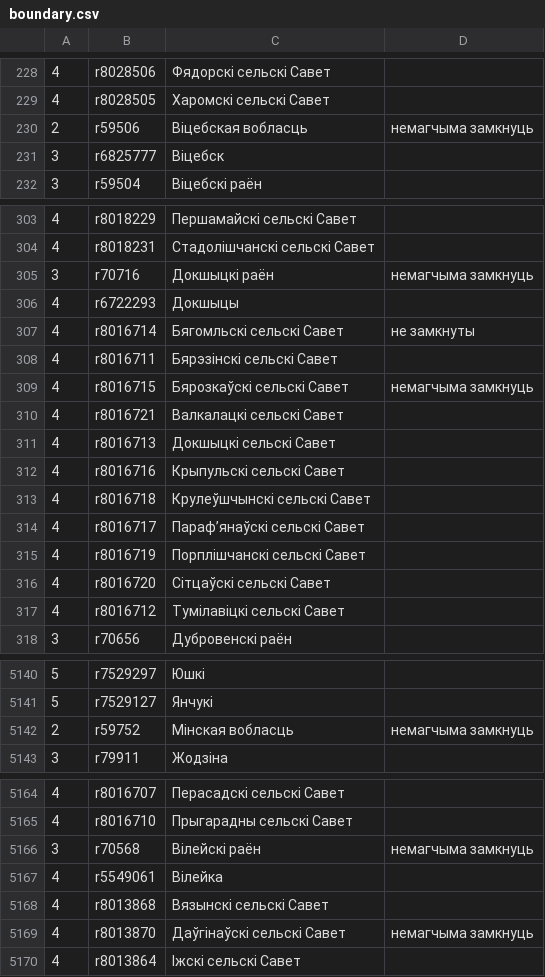
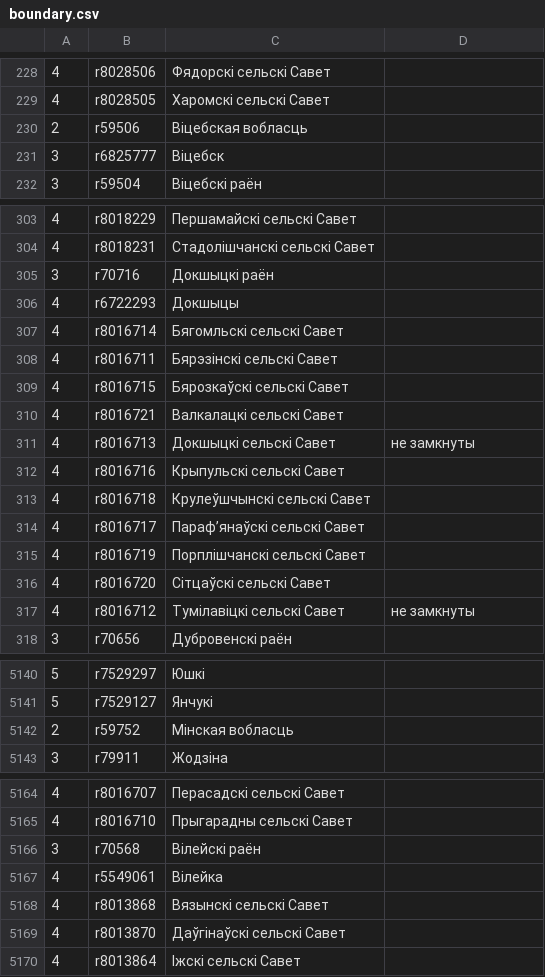
Before and after one commit to lidacity/osm-validator, a CSV file: docs/boundary.csv, drawn as a sheet; only a part is shown, gaps mark what is left out.

```diff
--- a/docs/boundary.csv
+++ b/docs/boundary.csv
@@ -229,3 +229,3 @@
 4;r8028505;Харомскі сельскі Савет;
-2;r59506;Віцебская вобласць;немагчыма замкнуць
+2;r59506;Віцебская вобласць;
 3;r6825777;Віцебск;
@@ -304,9 +304,9 @@
 4;r8018231;Стадолішчанскі сельскі Савет;
-3;r70716;Докшыцкі раён;немагчыма замкнуць
+3;r70716;Докшыцкі раён;
 4;r6722293;Докшыцы;
-4;r8016714;Бягомльскі сельскі Савет;не замкнуты
+4;r8016714;Бягомльскі сельскі Савет;
 4;r8016711;Бярэзінскі сельскі Савет;
-4;r8016715;Бярозкаўскі сельскі Савет;немагчыма замкнуць
+4;r8016715;Бярозкаўскі сельскі Савет;
 4;r8016721;Валкалацкі сельскі Савет;
-4;r8016713;Докшыцкі сельскі Савет;
+4;r8016713;Докшыцкі сельскі Савет;не замкнуты
 4;r8016716;Крыпульскі сельскі Савет;
@@ -316,3 +316,3 @@
 4;r8016720;Сітцаўскі сельскі Савет;
-4;r8016712;Тумілавіцкі сельскі Савет;
+4;r8016712;Тумілавіцкі сельскі Савет;не замкнуты
 3;r70656;Дубровенскі раён;
@@ -5141,3 +5141,3 @@
 5;r7529127;Янчукі;
-2;r59752;Мінская вобласць;немагчыма замкнуць
+2;r59752;Мінская вобласць;
 3;r79911;Жодзіна;
@@ -5165,6 +5165,6 @@
 4;r8016710;Прыгарадны сельскі Савет;
-3;r70568;Вілейскі раён;немагчыма замкнуць
+3;r70568;Вілейскі раён;
 4;r5549061;Вілейка;
 4;r8013868;Вязынскі сельскі Савет;
-4;r8013870;Даўгінаўскі сельскі Савет;немагчыма замкнуць
+4;r8013870;Даўгінаўскі сельскі Савет;
 4;r8013864;Іжскі сельскі Савет;
```
Also changed, not shown: docs/missing.csv, docs/network.csv, 12 other files.
